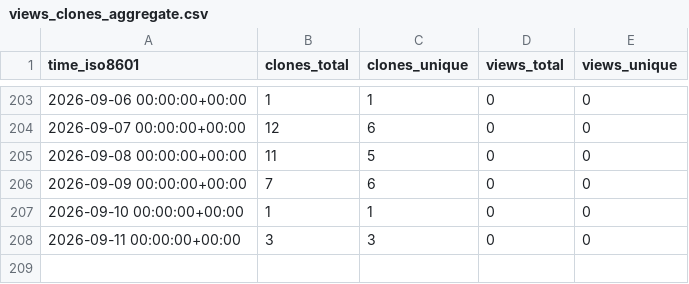
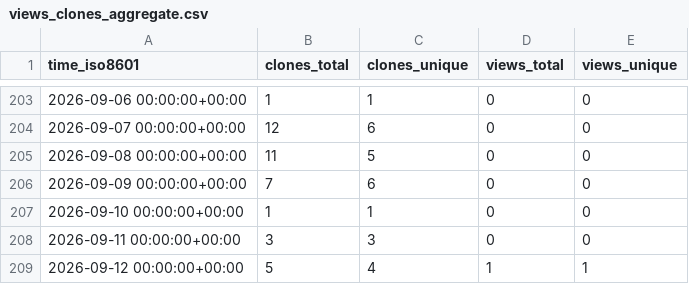
Before and after one commit to olafglad/clipSlots, a CSV file: olafglad/clipSlots/ghrs-data/views_clones_aggregate.csv, drawn as a sheet; only a part is shown, gaps mark what is left out.

```diff
--- a/olafglad/clipSlots/ghrs-data/views_clones_aggregate.csv
+++ b/olafglad/clipSlots/ghrs-data/views_clones_aggregate.csv
@@ -208 +208,2 @@ time_iso8601,clones_total,clones_unique,views_total,views_unique
 2026-09-11 00:00:00+00:00,3,3,0,0
+2026-09-12 00:00:00+00:00,5,4,1,1
```
Also changed, not shown: 1 other file.
